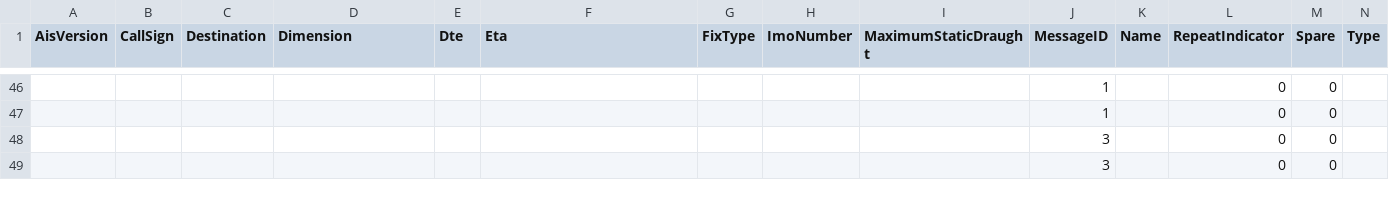
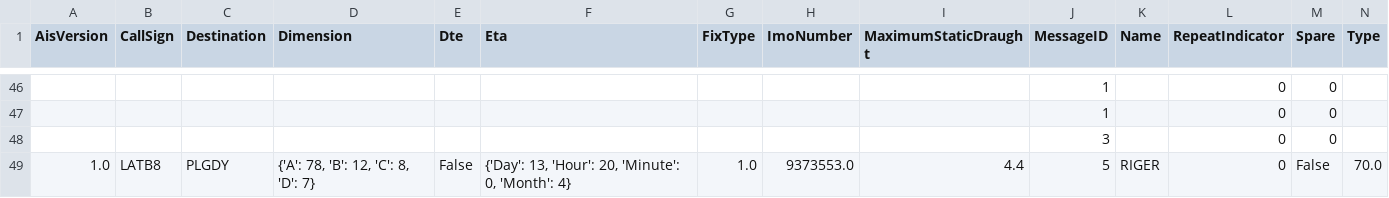
Before and after one commit to KamilSukiennik/wspolrzedne, a CSV file: AIS.csv, drawn as a sheet; only a part is shown, gaps mark what is left out; the diff names each change by its address in the sheet, - before the commit and + after, or states it on an @@ line.

Commit message:
Aktualizacja pliku AIS.csv

```diff
--- a/AIS.csv
+++ b/AIS.csv
-A49 (AisVersion): (empty)
+A49 (AisVersion): 1.0
-B49 (CallSign): (empty)
+B49 (CallSign): LATB8
-C49 (Destination): (empty)
+C49 (Destination): PLGDY
-D49 (Dimension): (empty)
+D49 (Dimension): {'A': 78, 'B': 12, 'C': 8, 'D': 7}
-E49 (Dte): (empty)
+E49 (Dte): False
-F49 (Eta): (empty)
+F49 (Eta): {'Day': 13, 'Hour': 20, 'Minute': 0, 'Month': 4}
-G49 (FixType): (empty)
+G49 (FixType): 1.0
-H49 (ImoNumber): (empty)
+H49 (ImoNumber): 9373553.0
-I49 (MaximumStaticDraught): (empty)
+I49 (MaximumStaticDraught): 4.4
-J49 (MessageID): 3
+J49 (MessageID): 5
-K49 (Name): (empty)
+K49 (Name): RIGER
-M49 (Spare): 0
+M49 (Spare): False
-N49 (Type): (empty)
+N49 (Type): 70.0
```
